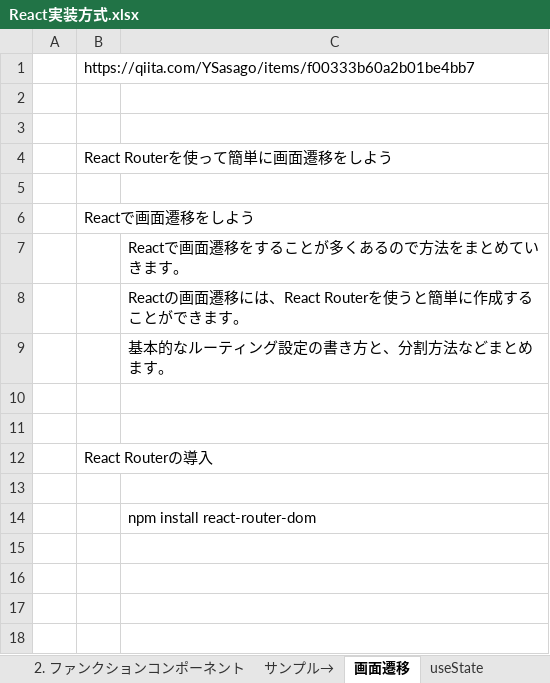
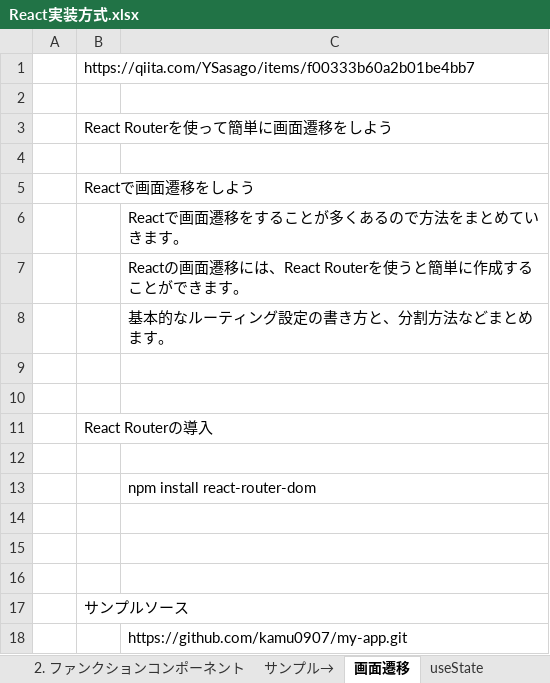
Before and after one commit to kamu0907/my-app, an Excel workbook: React実装方式.xlsx, sheet 画面遷移, drawn as a sheet; values as stored, in another font and other column widths than the file's, no borders; removed rows and columns are numbered as before the commit, all else as after; the diff names each change by its address in the sheet, - before the commit and + after, or states it on an @@ line.

```diff
--- a/React実装方式.xlsx (sheet 画面遷移)
+++ b/React実装方式.xlsx (sheet 画面遷移)
-row 3: (empty)
+row 14: (empty)
+row 15: (empty)
+row 16: (empty)
+row 17:  | サンプルソース
+row 18:  |  | https://github.com/kamu0907/my-app.git
```
Also changed, not shown: 1 other file.
